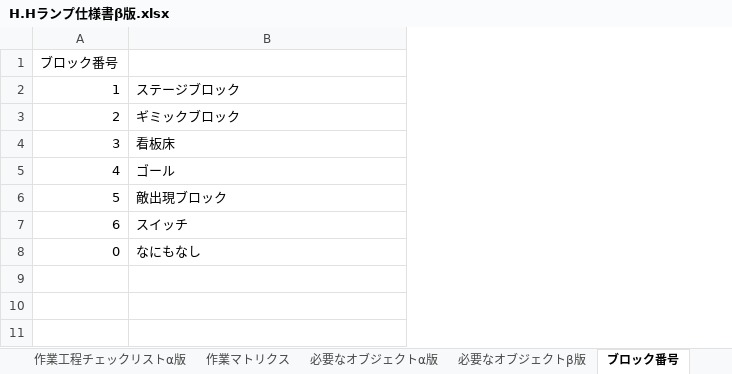
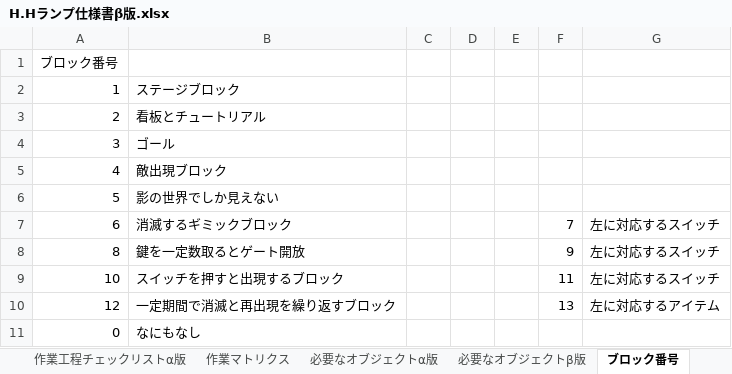
Before and after one commit to HoT-HaTS/LampGame, an Excel workbook: H.Hランプ仕様書β版.xlsx, sheet ブロック番号, drawn as a sheet; values as stored, in another font and other column widths than the file's, no borders; the diff names each change by its address in the sheet, - before the commit and + after, or states it on an @@ line.

```diff
--- a/H.Hランプ仕様書β版.xlsx (sheet ブロック番号)
+++ b/H.Hランプ仕様書β版.xlsx (sheet ブロック番号)
+column C, empty
+column D, empty
+column E, empty
+column F, row 7: 7
+column G, row 7: 左に対応するスイッチ
-B3: ギミックブロック
+B3: 看板とチュートリアル
-B4: 看板床
+B4: ゴール
-B5: ゴール
+B5: 敵出現ブロック
-B6: 敵出現ブロック
+B6: 影の世界でしか見えない
-B7: スイッチ
+B7: 消滅するギミックブロック
+row 8: 8 | 鍵を一定数取るとゲート開放 |  |  |  | 9 | 左に対応するスイッチ
+row 9: 10 | スイッチを押すと出現するブロック |  |  |  | 11 | 左に対応するスイッチ
+row 10: 12 | 一定期間で消滅と再出現を繰り返すブロック |  |  |  | 13 | 左に対応するアイテム
```
Also changed, not shown: sheet マップ概要Stage_1, sheet β版で追加するもの, other sheet tabs.
